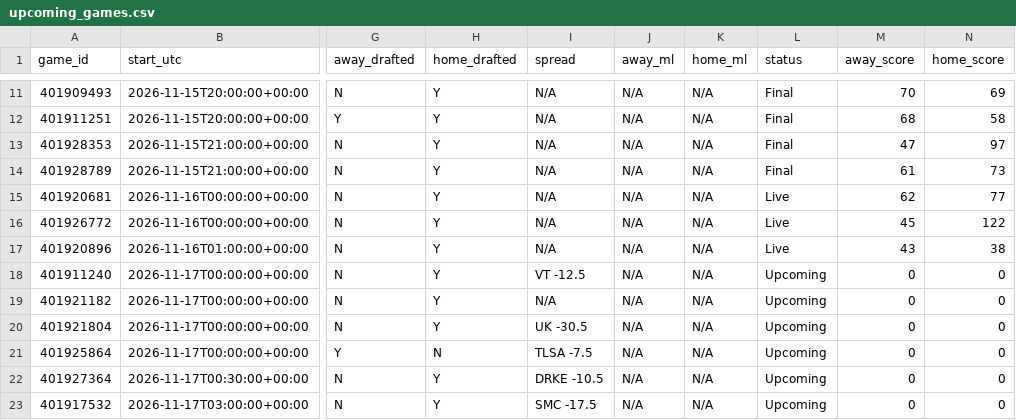
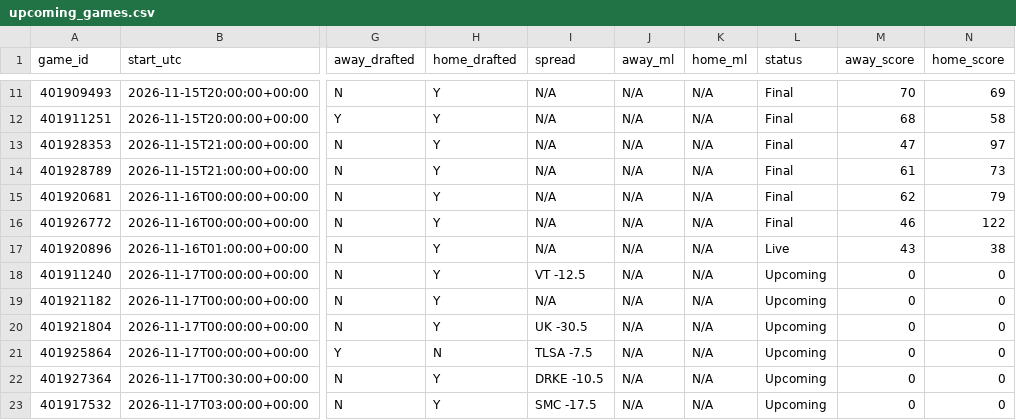
Before and after one commit to tmassa1/cbb-draft-league, a CSV file: data/upcoming_games.csv, drawn as a sheet; only a part is shown, gaps mark what is left out; the diff names each change by its address in the sheet, - before the commit and + after, or states it on an @@ line.

```diff
--- a/data/upcoming_games.csv
+++ b/data/upcoming_games.csv
-L15:L16 (status): Live
+L15:L16 (status): Final
-N15 (home_score): 77
+N15 (home_score): 79
-M16 (away_score): 45
+M16 (away_score): 46
```
Also changed, not shown: data/games_live.csv.
